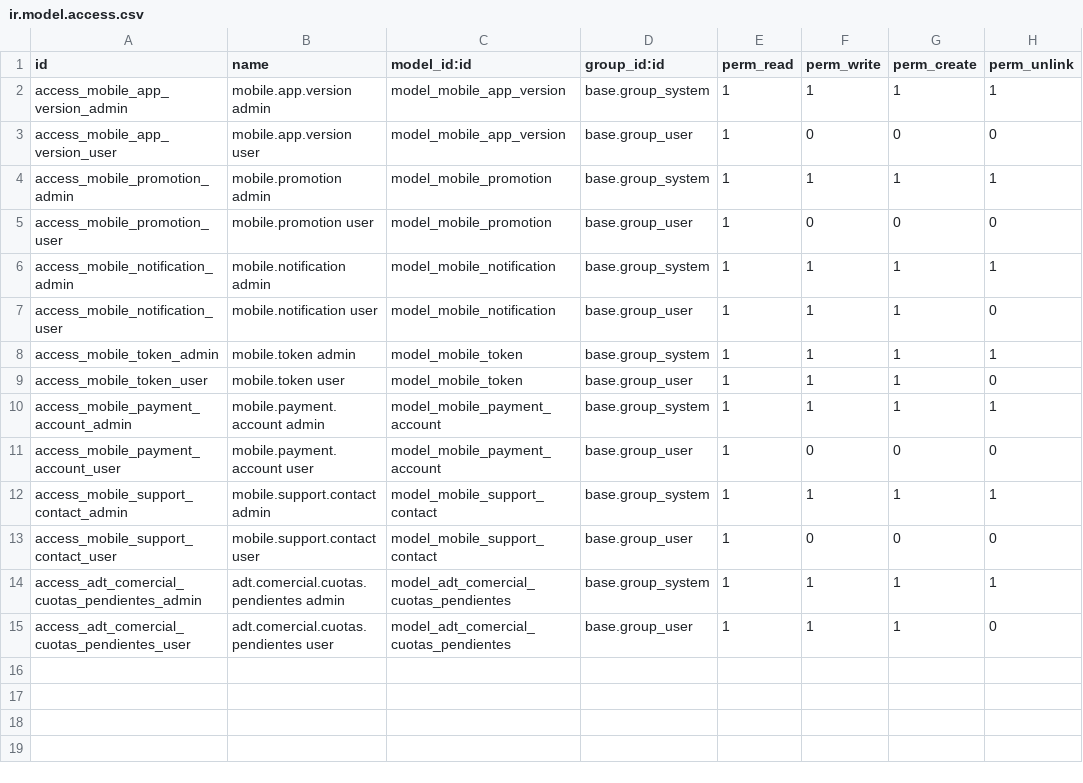
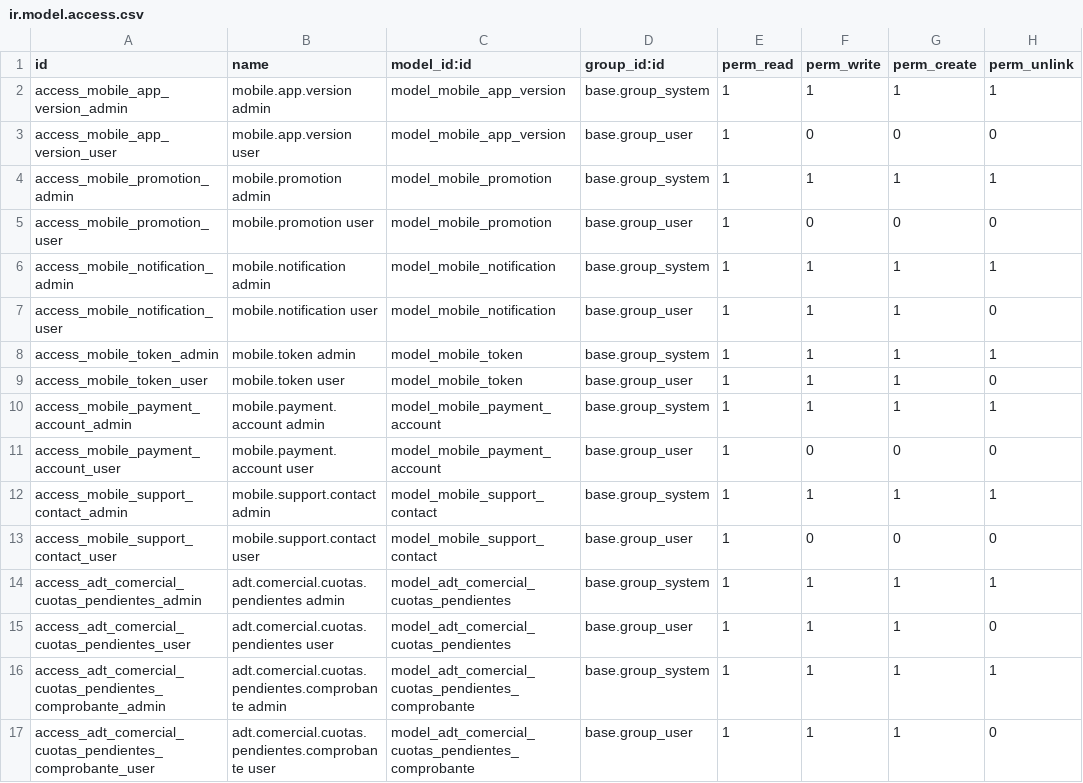
Before and after one commit to ADTdelivery/addons, a CSV file: adt_comercial/security/ir.model.access.csv, drawn as a sheet; the diff names each change by its address in the sheet, - before the commit and + after, or states it on an @@ line.

Commit message:
Add logs to upload massive excel

```diff
--- a/adt_comercial/security/ir.model.access.csv
+++ b/adt_comercial/security/ir.model.access.csv
+row 16: access_adt_comercial_cuotas_pendientes_comprobante_admin | adt.comercial.cuotas.pendientes.comprobante admin | model_adt_comercial_cuotas_pendientes_comprobante | base.group_system | 1 | 1 | 1 | 1
+row 17: access_adt_comercial_cuotas_pendientes_comprobante_user | adt.comercial.cuotas.pendientes.comprobante user | model_adt_comercial_cuotas_pendientes_comprobante | base.group_user | 1 | 1 | 1 | 0
```
Also changed, not shown: 11 other files.
